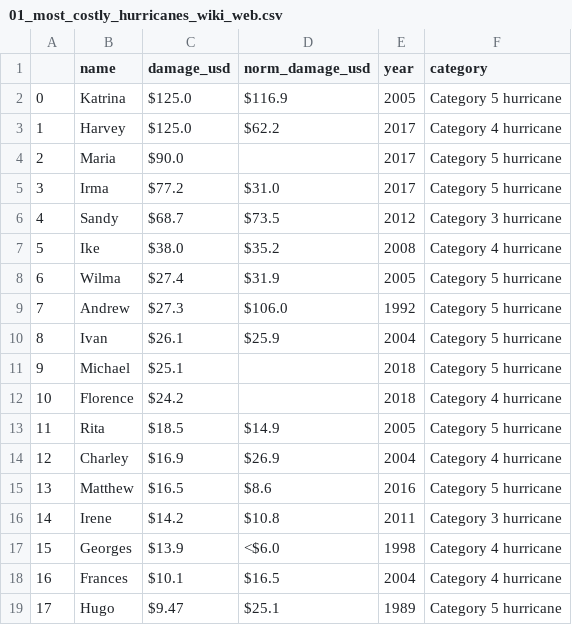
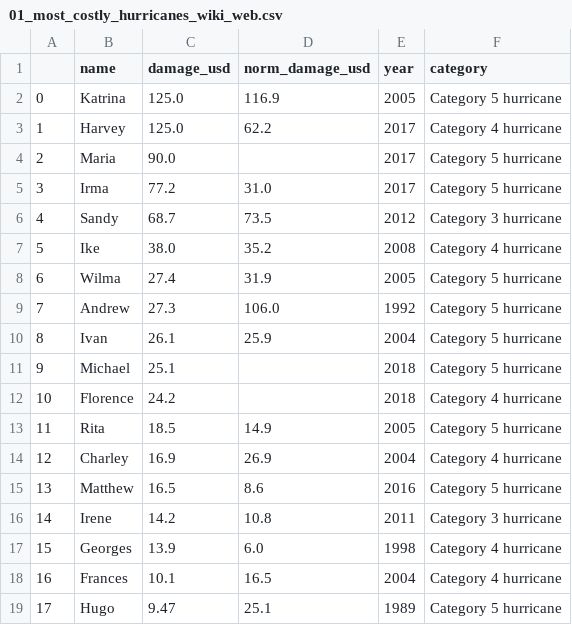
Before and after one commit to claybeaver/Project2-Group5, a CSV file: Data/01_most_costly_hurricanes_wiki_web.csv, drawn as a sheet; only a part is shown; the diff covers the shown part only.

Commit message:
Cleaned IPYNB file. Added state damage df for additional information

```diff
--- a/Data/01_most_costly_hurricanes_wiki_web.csv
+++ b/Data/01_most_costly_hurricanes_wiki_web.csv
@@ -1,19 +1,19 @@
 ,name,damage_usd,norm_damage_usd,year,category
-0,Katrina,$125.0,$116.9,2005,Category 5 hurricane
-1,Harvey,$125.0,$62.2,2017,Category 4 hurricane
-2,Maria,$90.0,,2017,Category 5 hurricane
-3,Irma,$77.2,$31.0,2017,Category 5 hurricane
-4,Sandy,$68.7,$73.5,2012,Category 3 hurricane
-5,Ike,$38.0,$35.2,2008,Category 4 hurricane
-6,Wilma,$27.4,$31.9,2005,Category 5 hurricane
-7,Andrew,$27.3,$106.0,1992,Category 5 hurricane
-8,Ivan,$26.1,$25.9,2004,Category 5 hurricane
-9,Michael,$25.1,,2018,Category 5 hurricane
-10,Florence,$24.2,,2018,Category 4 hurricane
-11,Rita,$18.5,$14.9,2005,Category 5 hurricane
-12,Charley,$16.9,$26.9,2004,Category 4 hurricane
-13,Matthew,$16.5,$8.6,2016,Category 5 hurricane
-14,Irene,$14.2,$10.8,2011,Category 3 hurricane
-15,Georges,$13.9,<$6.0,1998,Category 4 hurricane
-16,Frances,$10.1,$16.5,2004,Category 4 hurricane
-17,Hugo,$9.47,$25.1,1989,Category 5 hurricane
+0,Katrina,125.0,116.9,2005,Category 5 hurricane
+1,Harvey,125.0,62.2,2017,Category 4 hurricane
+2,Maria,90.0,,2017,Category 5 hurricane
+3,Irma,77.2,31.0,2017,Category 5 hurricane
+4,Sandy,68.7,73.5,2012,Category 3 hurricane
+5,Ike,38.0,35.2,2008,Category 4 hurricane
+6,Wilma,27.4,31.9,2005,Category 5 hurricane
+7,Andrew,27.3,106.0,1992,Category 5 hurricane
+8,Ivan,26.1,25.9,2004,Category 5 hurricane
+9,Michael,25.1,,2018,Category 5 hurricane
+10,Florence,24.2,,2018,Category 4 hurricane
+11,Rita,18.5,14.9,2005,Category 5 hurricane
+12,Charley,16.9,26.9,2004,Category 4 hurricane
+13,Matthew,16.5,8.6,2016,Category 5 hurricane
+14,Irene,14.2,10.8,2011,Category 3 hurricane
+15,Georges,13.9,6.0,1998,Category 4 hurricane
+16,Frances,10.1,16.5,2004,Category 4 hurricane
+17,Hugo,9.47,25.1,1989,Category 5 hurricane
```
Also changed, not shown: 82 edited cells elsewhere in this file, 2 other files.
